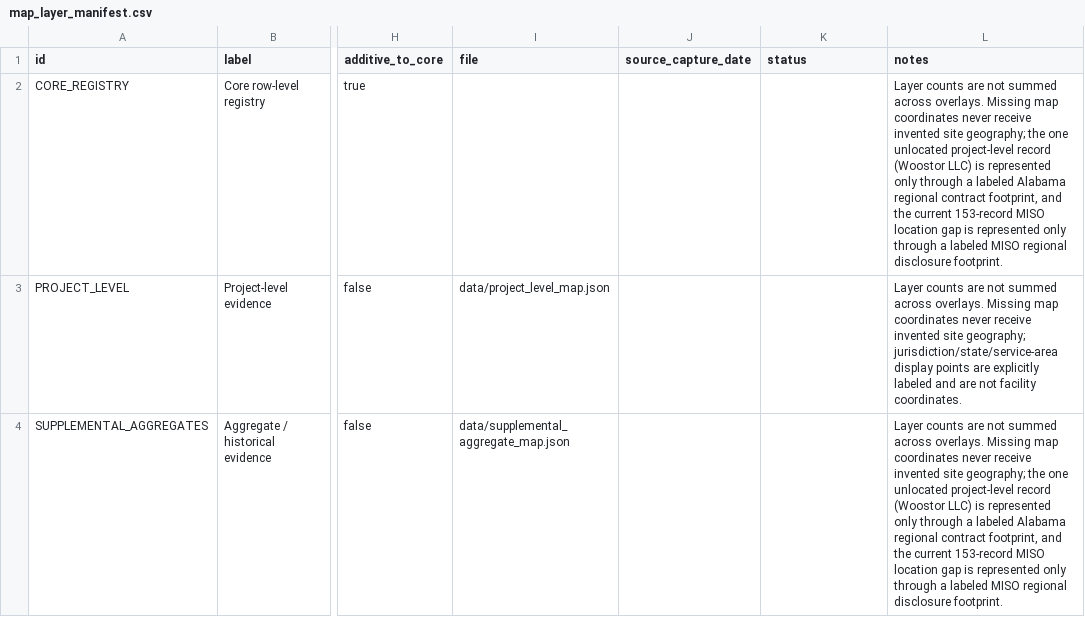
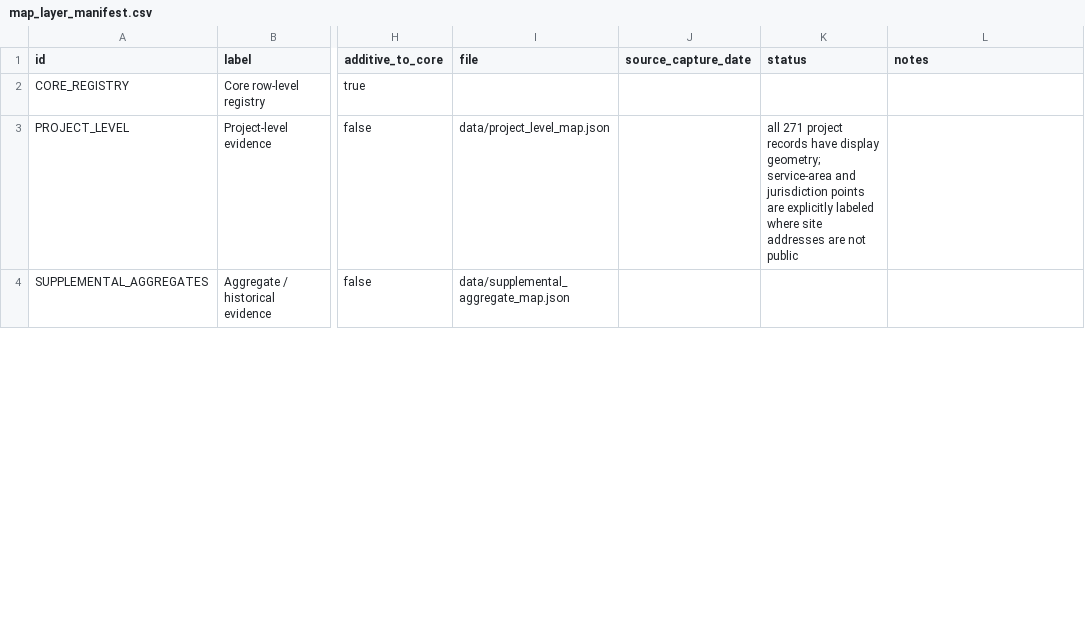
Before and after one commit to AnonRish/continental-load-registry, a CSV file: data/map_layer_manifest.csv, drawn as a sheet; only a part is shown, gaps mark what is left out; the diff covers the shown part only; the diff names each change by its address in the sheet, - before the commit and + after, or states it on an @@ line.

Commit message:
Regenerate map-layer CSV from reconciled manifest

```diff
--- a/data/map_layer_manifest.csv
+++ b/data/map_layer_manifest.csv
-L2 (notes): Layer counts are not summed across overlays. Missing map coordinates never receive invented site geography; the one unlocated project-level record (Woostor LLC) is represented only through a labeled Alabama regional contract footprint, and the current 153-record MISO location gap is represented only through a labeled MISO regional disclosure footprint.
+L2 (notes): (empty)
-K3 (status): (empty)
+K3 (status): all 271 project records have display geometry; service-area and jurisdiction points are explicitly labeled where site addresses are not public
-L3 (notes): Layer counts are not summed across overlays. Missing map coordinates never receive invented site geography; jurisdiction/state/service-area display points are explicitly labeled and are not facility coordinates.
+L3 (notes): (empty)
-L4 (notes): Layer counts are not summed across overlays. Missing map coordinates never receive invented site geography; the one unlocated project-level record (Woostor LLC) is represented only through a labeled Alabama regional contract footprint, and the current 153-record MISO location gap is represented only through a labeled MISO regional disclosure footprint.
+L4 (notes): (empty)
```
Also changed, not shown: 18 edited cells elsewhere in this file.
